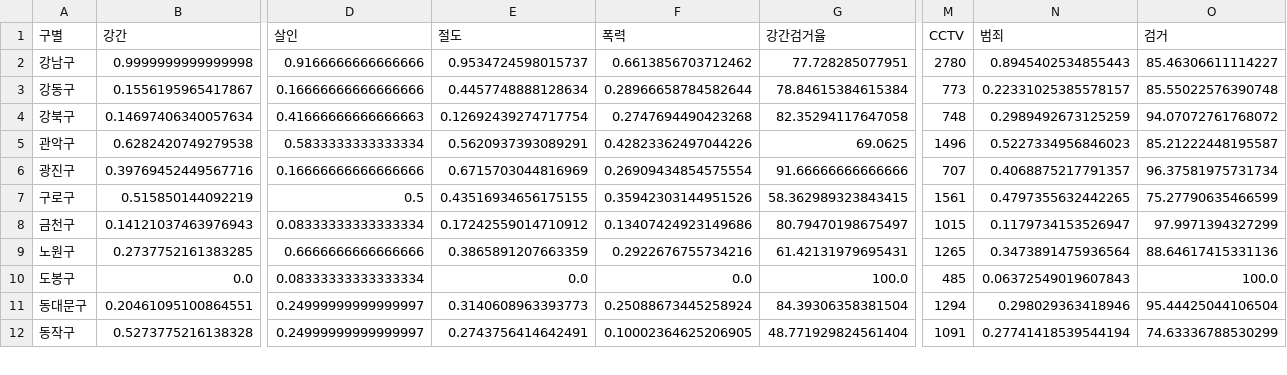
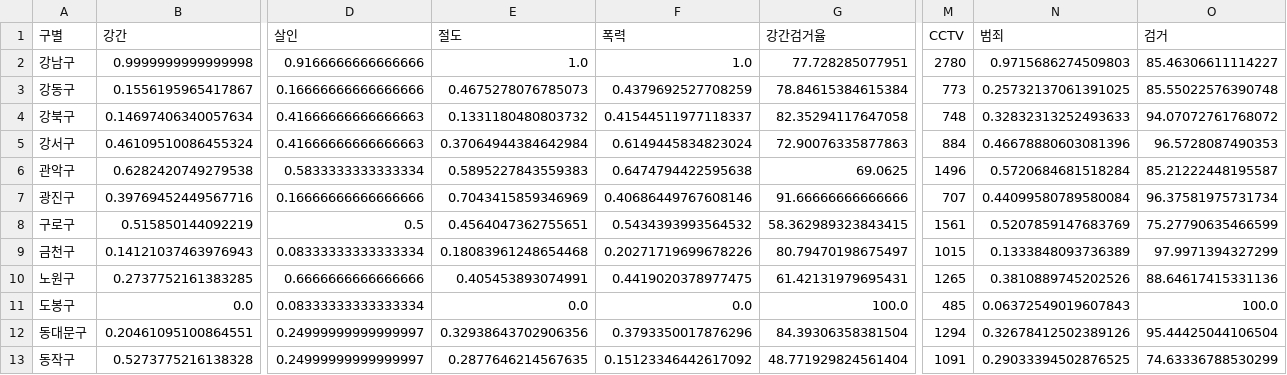
Before and after one commit to kjungmo/SBA2020_dataScience, a CSV file: DataScience-master/data/02. crime_in_Seoul_final.csv, drawn as a sheet; only a part is shown, gaps mark what is left out; addresses are those after the commit; rows hold the shown columns only; the diff covers the shown part only; the diff names each change by its address in the sheet, - before the commit and + after, or states it on an @@ line.

Commit message:
Update 02. crime_in_Seoul_final.csv

```diff
--- a/DataScience-master/data/02. crime_in_Seoul_final.csv
+++ b/DataScience-master/data/02. crime_in_Seoul_final.csv
-E2 (절도): 0.9534724598015737
+E2 (절도): 1.0
-F2 (폭력): 0.6613856703712462
+F2 (폭력): 1.0
-N2 (범죄): 0.8945402534855443
+N2 (범죄): 0.9715686274509803
-E3 (절도): 0.4457748888128634
+E3 (절도): 0.4675278076785073
-F3 (폭력): 0.28966658784582644
+F3 (폭력): 0.4379692527708259
-N3 (범죄): 0.22331025385578157
+N3 (범죄): 0.25732137061391025
-E4 (절도): 0.12692439274717754
+E4 (절도): 0.1331180480803732
-F4 (폭력): 0.2747694490423268
+F4 (폭력): 0.41544511977118337
-N4 (범죄): 0.2989492673125259
+N4 (범죄): 0.32832313252493633
+row 5: 강서구 | 0.46109510086455324 | 0.41666666666666663 | 0.37064944384642984 | 0.6149445834823024 | 72.90076335877863 | 884 | 0.46678880603081396 | 96.5728087490353
-E6 (절도): 0.5620937393089291
+E6 (절도): 0.5895227843559383
-F6 (폭력): 0.42823362497044226
+F6 (폭력): 0.6474794422595638
-N6 (범죄): 0.5227334956846023
+N6 (범죄): 0.5720684681518284
-E7 (절도): 0.6715703044816969
+E7 (절도): 0.7043415859346969
-F7 (폭력): 0.26909434854575554
+F7 (폭력): 0.40686449767608146
-N7 (범죄): 0.4068875217791357
+N7 (범죄): 0.44099580789580084
-E8 (절도): 0.43516934656175155
+E8 (절도): 0.4564047362755651
-F8 (폭력): 0.35942303144951526
+F8 (폭력): 0.5434393993564532
-N8 (범죄): 0.4797355632442265
+N8 (범죄): 0.5207859147683769
-E9 (절도): 0.17242559014710912
+E9 (절도): 0.18083961248654468
-F9 (폭력): 0.13407424923149686
+F9 (폭력): 0.20271719699678226
-N9 (범죄): 0.1179734153526947
+N9 (범죄): 0.1333848093736389
-E10 (절도): 0.3865891207663359
+E10 (절도): 0.405453893074991
-F10 (폭력): 0.2922676755734216
+F10 (폭력): 0.4419020378977475
-N10 (범죄): 0.3473891475936564
+N10 (범죄): 0.3810889745202526
-E12 (절도): 0.3140608963393773
+E12 (절도): 0.32938643702906356
-F12 (폭력): 0.25088673445258924
+F12 (폭력): 0.3793350017876296
-N12 (범죄): 0.298029363418946
+N12 (범죄): 0.32678412502389126
-E13 (절도): 0.2743756414642491
+E13 (절도): 0.2877646214567635
-F13 (폭력): 0.10002364625206905
+F13 (폭력): 0.15123346442617092
-N13 (범죄): 0.27741418539544194
+N13 (범죄): 0.29033394502876525
```
Also changed, not shown: 47 edited cells elsewhere in this file.
